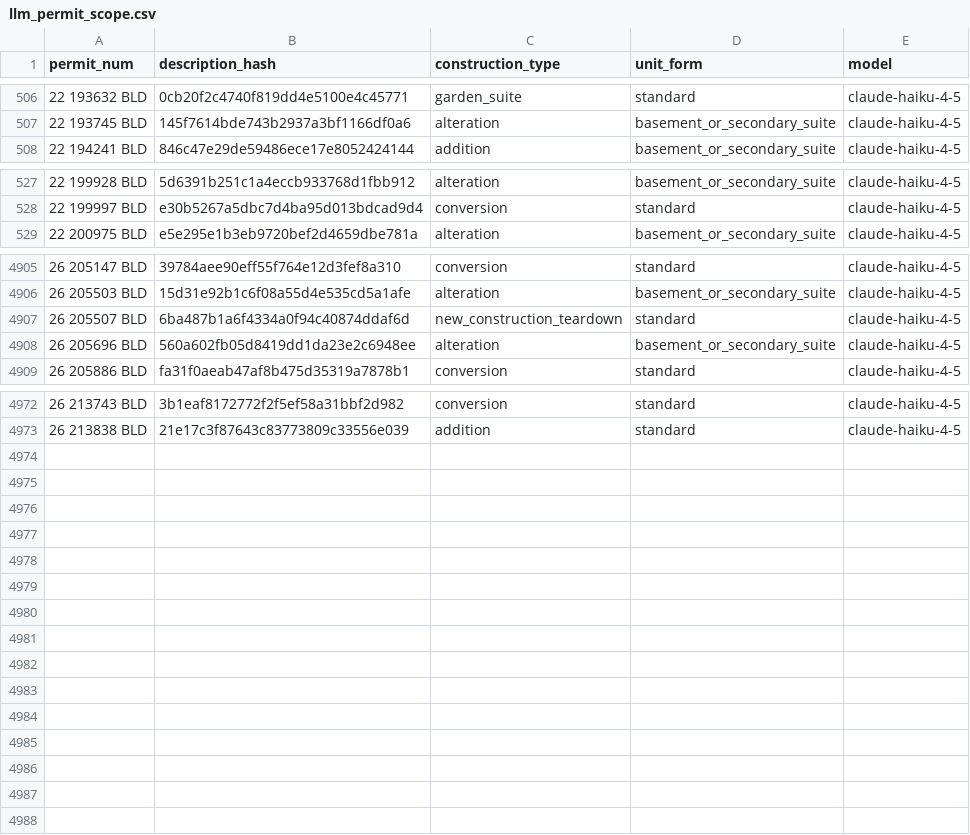
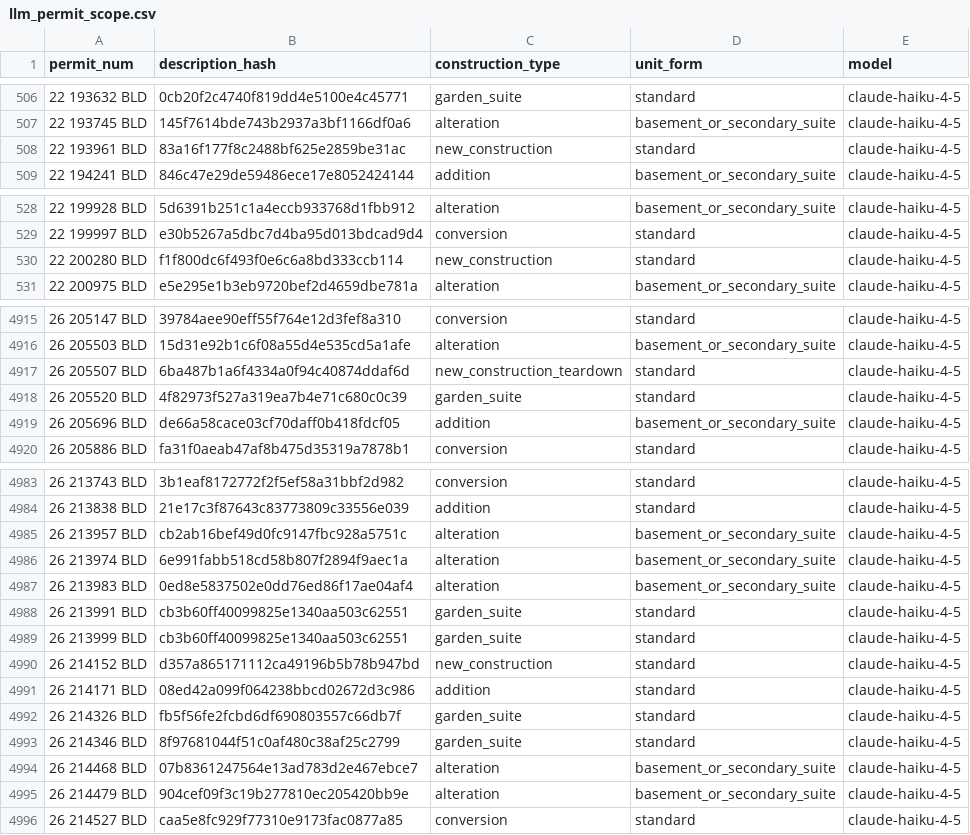
Before and after one commit to zuzubak/to-multiplex-map, a CSV file: dbt/seeds/llm_permit_scope.csv, drawn as a sheet; only a part is shown, gaps mark what is left out; the diff covers the shown part only.

```diff
--- a/dbt/seeds/llm_permit_scope.csv
+++ b/dbt/seeds/llm_permit_scope.csv
@@ -507,2 +507,3 @@ permit_num,description_hash,construction_type,unit_form,model
 22 193745 BLD,145f7614bde743b2937a3bf1166df0a6,alteration,basement_or_secondary_suite,claude-haiku-4-5
+22 193961 BLD,83a16f177f8c2488bf625e2859be31ac,new_construction,standard,claude-haiku-4-5
 22 194241 BLD,846c47e29de59486ece17e8052424144,addition,basement_or_secondary_suite,claude-haiku-4-5
@@ -528,2 +529,3 @@ permit_num,description_hash,construction_type,unit_form,model
 22 199997 BLD,e30b5267a5dbc7d4ba95d013bdcad9d4,conversion,standard,claude-haiku-4-5
+22 200280 BLD,f1f800dc6f493f0e6c6a8bd333ccb114,new_construction,standard,claude-haiku-4-5
 22 200975 BLD,e5e295e1b3eb9720bef2d4659dbe781a,alteration,basement_or_secondary_suite,claude-haiku-4-5
@@ -4907,3 +4917,4 @@ permit_num,description_hash,construction_type,unit_form,model
 26 205507 BLD,6ba487b1a6f4334a0f94c40874ddaf6d,new_construction_teardown,standard,claude-haiku-4-5
-26 205696 BLD,560a602fb05d8419dd1da23e2c6948ee,alteration,basement_or_secondary_suite,claude-haiku-4-5
+26 205520 BLD,4f82973f527a319ea7b4e71c680c0c39,garden_suite,standard,claude-haiku-4-5
+26 205696 BLD,de66a58cace03cf70daff0b418fdcf05,addition,basement_or_secondary_suite,claude-haiku-4-5
 26 205886 BLD,fa31f0aeab47af8b475d35319a7878b1,conversion,standard,claude-haiku-4-5
@@ -4973 +4984,13 @@ permit_num,description_hash,construction_type,unit_form,model
 26 213838 BLD,21e17c3f87643c83773809c33556e039,addition,standard,claude-haiku-4-5
+26 213957 BLD,cb2ab16bef49d0fc9147fbc928a5751c,alteration,basement_or_secondary_suite,claude-haiku-4-5
+26 213974 BLD,6e991fabb518cd58b807f2894f9aec1a,alteration,basement_or_secondary_suite,claude-haiku-4-5
+26 213983 BLD,0ed8e5837502e0dd76ed86f17ae04af4,alteration,basement_or_secondary_suite,claude-haiku-4-5
+26 213991 BLD,cb3b60ff40099825e1340aa503c62551,garden_suite,standard,claude-haiku-4-5
+26 213999 BLD,cb3b60ff40099825e1340aa503c62551,garden_suite,standard,claude-haiku-4-5
+26 214152 BLD,d357a865171112ca49196b5b78b947bd,new_construction,standard,claude-haiku-4-5
+26 214171 BLD,08ed42a099f064238bbcd02672d3c986,addition,standard,claude-haiku-4-5
+26 214326 BLD,fb5f56fe2fcbd6df690803557c66db7f,garden_suite,standard,claude-haiku-4-5
+26 214346 BLD,8f97681044f51c0af480c38af25c2799,garden_suite,standard,claude-haiku-4-5
+26 214468 BLD,07b8361247564e13ad783d2e467ebce7,alteration,basement_or_secondary_suite,claude-haiku-4-5
+26 214479 BLD,904cef09f3c19b277810ec205420bb9e,alteration,basement_or_secondary_suite,claude-haiku-4-5
+26 214527 BLD,caa5e8fc929f77310e9173fac0877a85,conversion,standard,claude-haiku-4-5
```
Also changed, not shown: 8 added rows and 11 edited cells elsewhere in this file, 2 other files.
